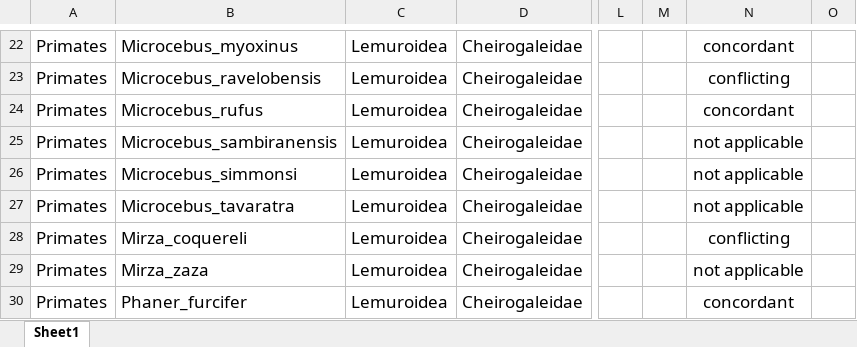
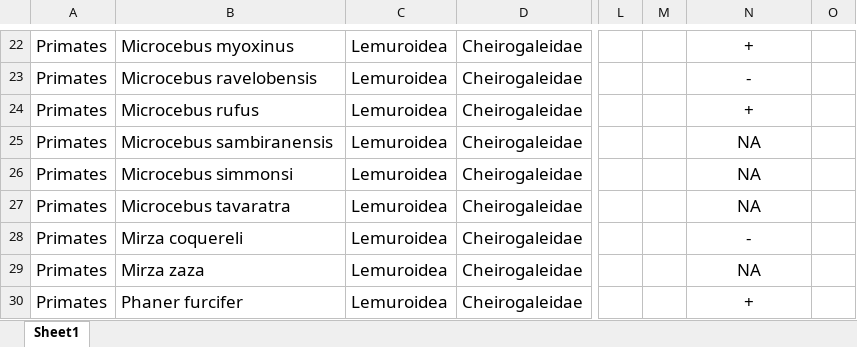
Before and after one commit to difiore/annual-reviews, an Excel workbook: SM Table 2.xlsx, sheet Sheet1, drawn as a sheet; only a part is shown, gaps mark what is left out; values as stored, in another font and other column widths than the file's, no borders; the diff covers the shown part only; the diff names each change by its address in the sheet, - before the commit and + after, or states it on an @@ line.

```diff
--- a/SM Table 2.xlsx (sheet Sheet1)
+++ b/SM Table 2.xlsx (sheet Sheet1)
-B22: Microcebus_myoxinus
+B22: Microcebus myoxinus
-N22: concordant
+N22: +
-B23: Microcebus_ravelobensis
+B23: Microcebus ravelobensis
-N23: conflicting
+N23: -
-B24: Microcebus_rufus
+B24: Microcebus rufus
-N24: concordant
+N24: +
-B25: Microcebus_sambiranensis
+B25: Microcebus sambiranensis
-N25:N27: not applicable
+N25:N27: NA
-B26: Microcebus_simmonsi
+B26: Microcebus simmonsi
-B27: Microcebus_tavaratra
+B27: Microcebus tavaratra
-B28: Mirza_coquereli
+B28: Mirza coquereli
-N28: conflicting
+N28: -
-B29: Mirza_zaza
+B29: Mirza zaza
-N29: not applicable
+N29: NA
-B30: Phaner_furcifer
+B30: Phaner furcifer
-N30: concordant
+N30: +
```
Also changed, not shown: other rows of this sheet, 28 other files.
